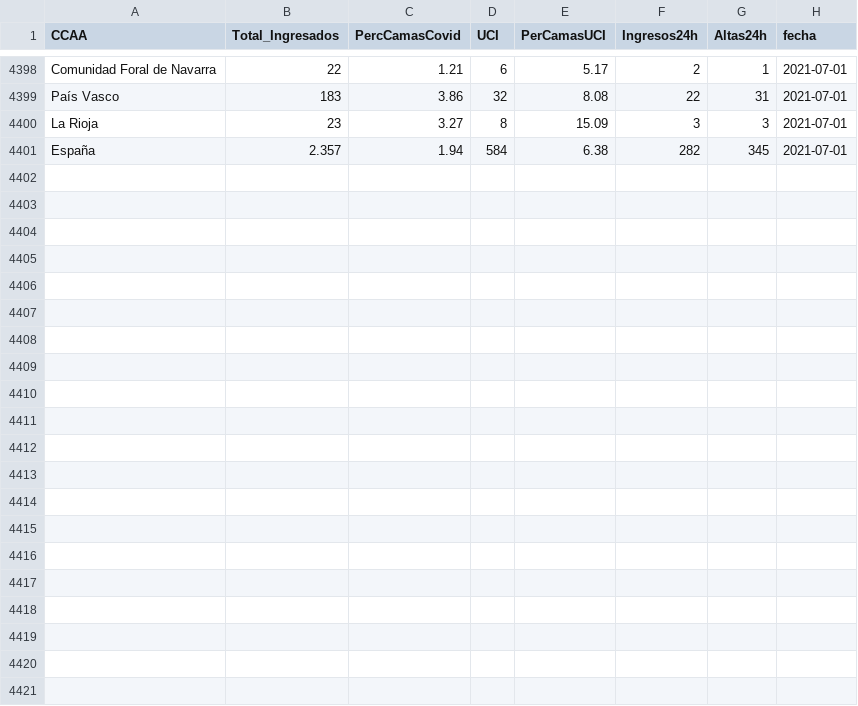
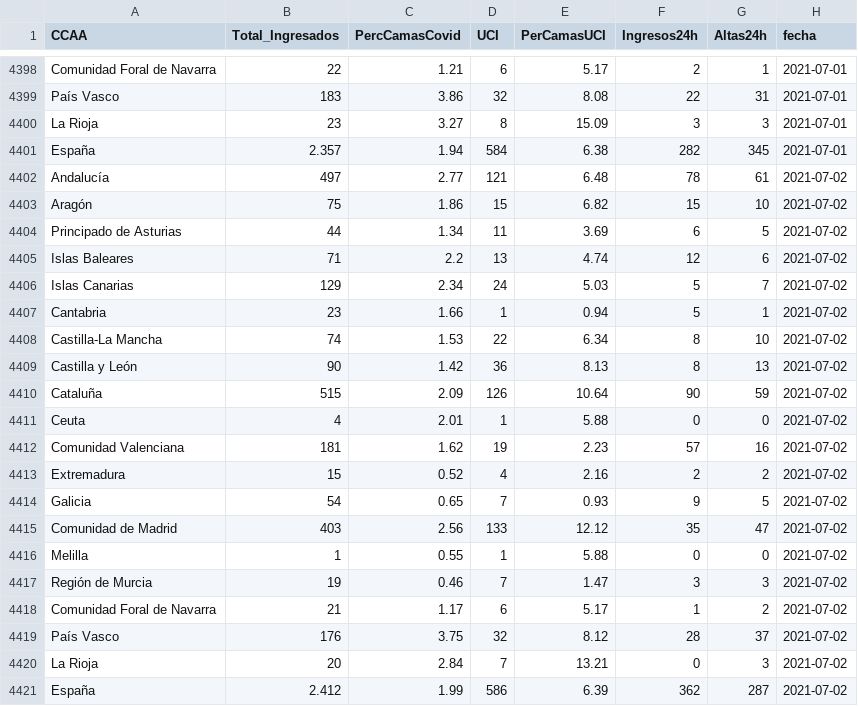
Before and after one commit to SergioJuanes/coviddataspain, a CSV file: ucispain.csv, drawn as a sheet; only a part is shown, gaps mark what is left out.

```diff
--- a/ucispain.csv
+++ b/ucispain.csv
@@ -4401 +4401,21 @@ La Rioja,23,3.27,8,15.09,3,3,2021-07-01
 España,2.357,1.94,584,6.38,282,345,2021-07-01
+Andalucía,497,2.77,121,6.48,78,61,2021-07-02
+Aragón,75,1.86,15,6.82,15,10,2021-07-02
+Principado de Asturias,44,1.34,11,3.69,6,5,2021-07-02
+Islas Baleares,71,2.2,13,4.74,12,6,2021-07-02
+Islas Canarias,129,2.34,24,5.03,5,7,2021-07-02
+Cantabria,23,1.66,1,0.94,5,1,2021-07-02
+Castilla-La Mancha,74,1.53,22,6.34,8,10,2021-07-02
+Castilla y León,90,1.42,36,8.13,8,13,2021-07-02
+Cataluña,515,2.09,126,10.64,90,59,2021-07-02
+Ceuta,4,2.01,1,5.88,0,0,2021-07-02
+Comunidad Valenciana,181,1.62,19,2.23,57,16,2021-07-02
+Extremadura,15,0.52,4,2.16,2,2,2021-07-02
+Galicia,54,0.65,7,0.93,9,5,2021-07-02
+Comunidad de Madrid,403,2.56,133,12.12,35,47,2021-07-02
+Melilla,1,0.55,1,5.88,0,0,2021-07-02
+Región de Murcia,19,0.46,7,1.47,3,3,2021-07-02
+Comunidad Foral de Navarra,21,1.17,6,5.17,1,2,2021-07-02
+País Vasco,176,3.75,32,8.12,28,37,2021-07-02
+La Rioja,20,2.84,7,13.21,0,3,2021-07-02
+España,2.412,1.99,586,6.39,362,287,2021-07-02
```
Also changed, not shown: spain_covid_dataset.csv, vacspain.csv.
